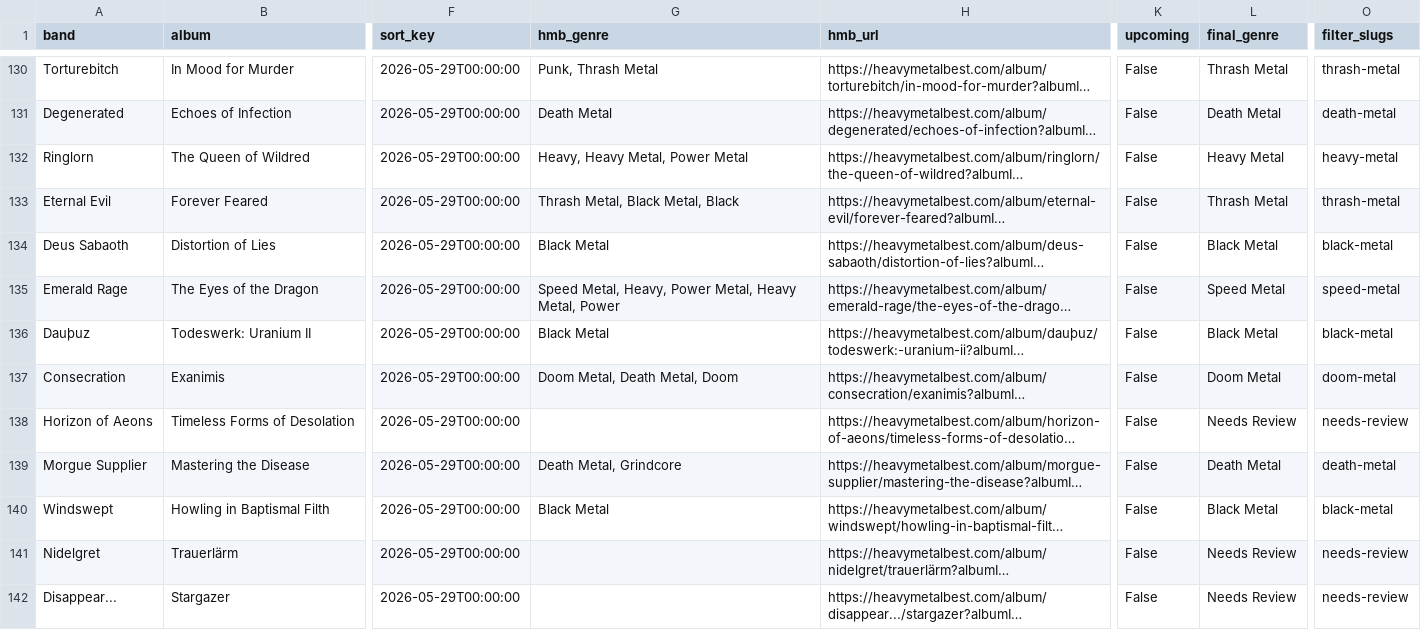
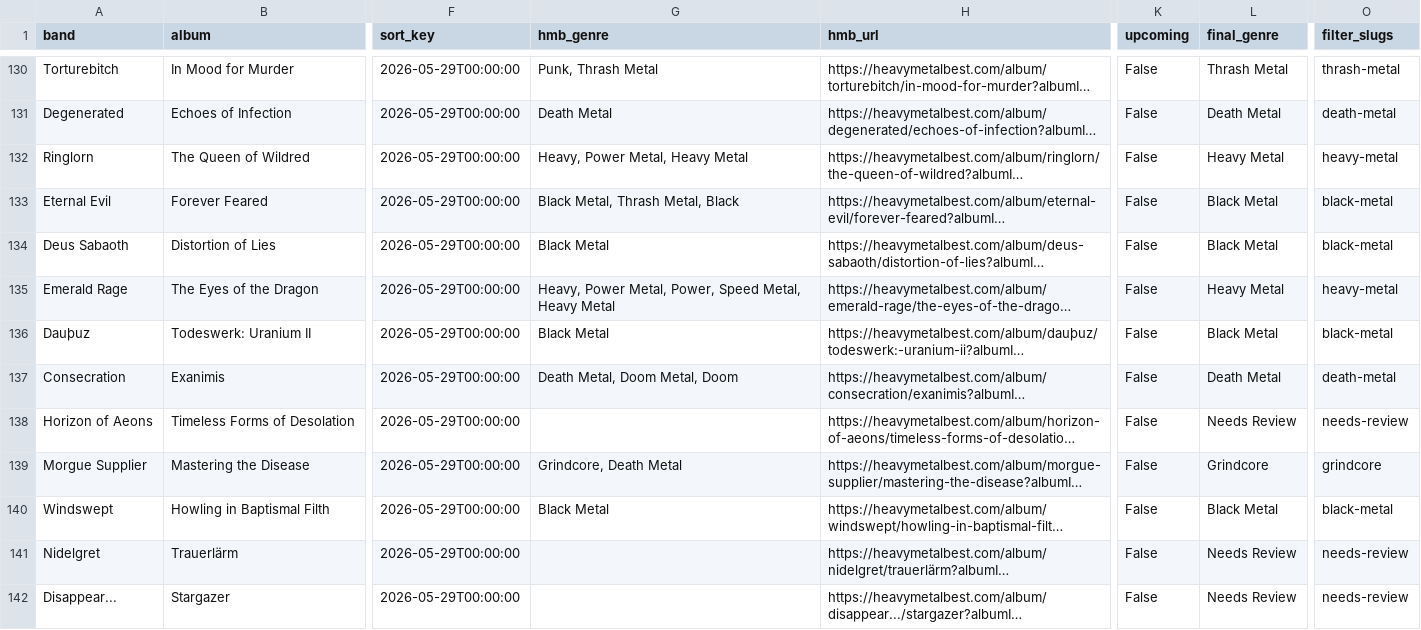
Before and after one commit to haukster1982/releases, a CSV file: data/hmb_with_genres.csv, drawn as a sheet; only a part is shown, gaps mark what is left out; long unchanged cells end in …; the diff covers the shown part only; the diff names each change by its address in the sheet, - before the commit and + after, or states it on an @@ line.

Commit message:
Auto: oppdater album og sjanger 2026-06-06

```diff
--- a/data/hmb_with_genres.csv
+++ b/data/hmb_with_genres.csv
-G132 (hmb_genre): Heavy, Heavy Metal, Power Metal
+G132 (hmb_genre): Heavy, Power Metal, Heavy Metal
-G133 (hmb_genre): Thrash Metal, Black Metal, Black
+G133 (hmb_genre): Black Metal, Thrash Metal, Black
-L133 (final_genre): Thrash Metal
+L133 (final_genre): Black Metal
-O133 (filter_slugs): thrash-metal
+O133 (filter_slugs): black-metal
-G135 (hmb_genre): Speed Metal, Heavy, Power Metal, Heavy Metal, Power
+G135 (hmb_genre): Heavy, Power Metal, Power, Speed Metal, Heavy Metal
-L135 (final_genre): Speed Metal
+L135 (final_genre): Heavy Metal
-O135 (filter_slugs): speed-metal
+O135 (filter_slugs): heavy-metal
-G137 (hmb_genre): Doom Metal, Death Metal, Doom
+G137 (hmb_genre): Death Metal, Doom Metal, Doom
-L137 (final_genre): Doom Metal
+L137 (final_genre): Death Metal
-O137 (filter_slugs): doom-metal
+O137 (filter_slugs): death-metal
-G139 (hmb_genre): Death Metal, Grindcore
+G139 (hmb_genre): Grindcore, Death Metal
-L139 (final_genre): Death Metal
+L139 (final_genre): Grindcore
-O139 (filter_slugs): death-metal
+O139 (filter_slugs): grindcore
```
Also changed, not shown: 77 edited cells elsewhere in this file, data/hmb_export.csv, 1 other file.
